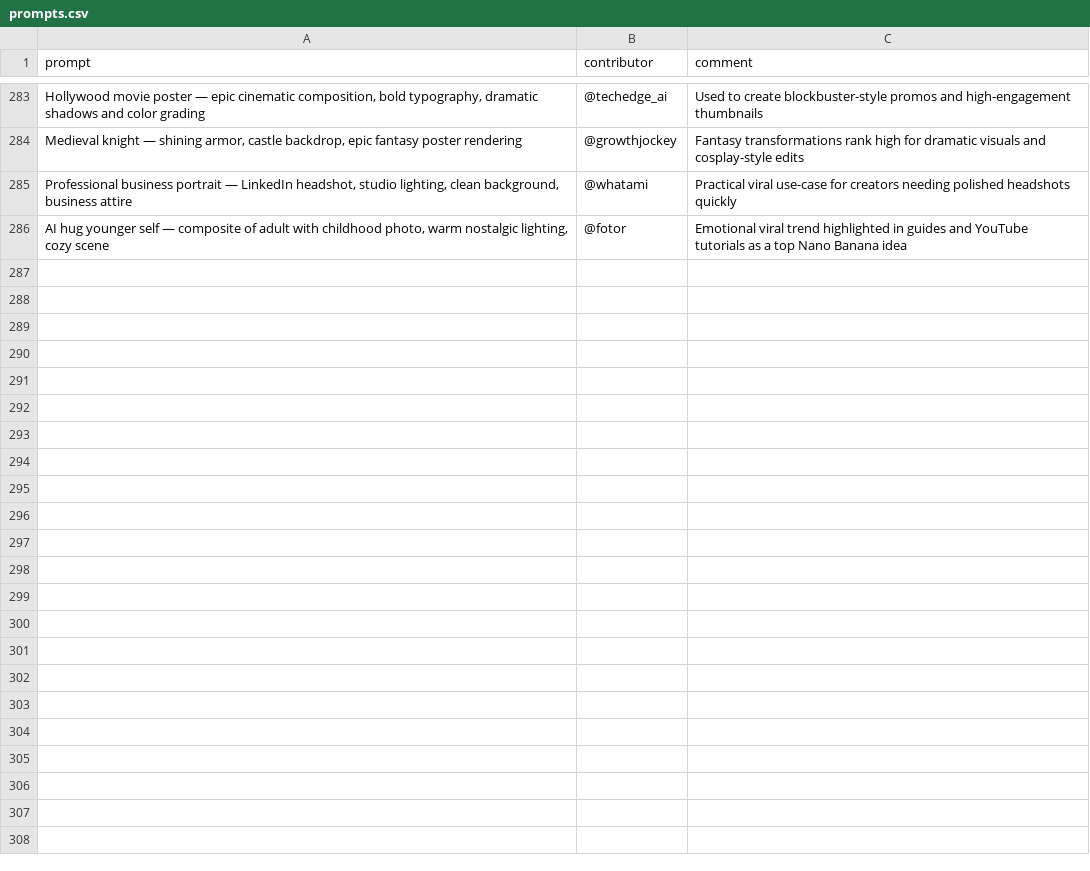
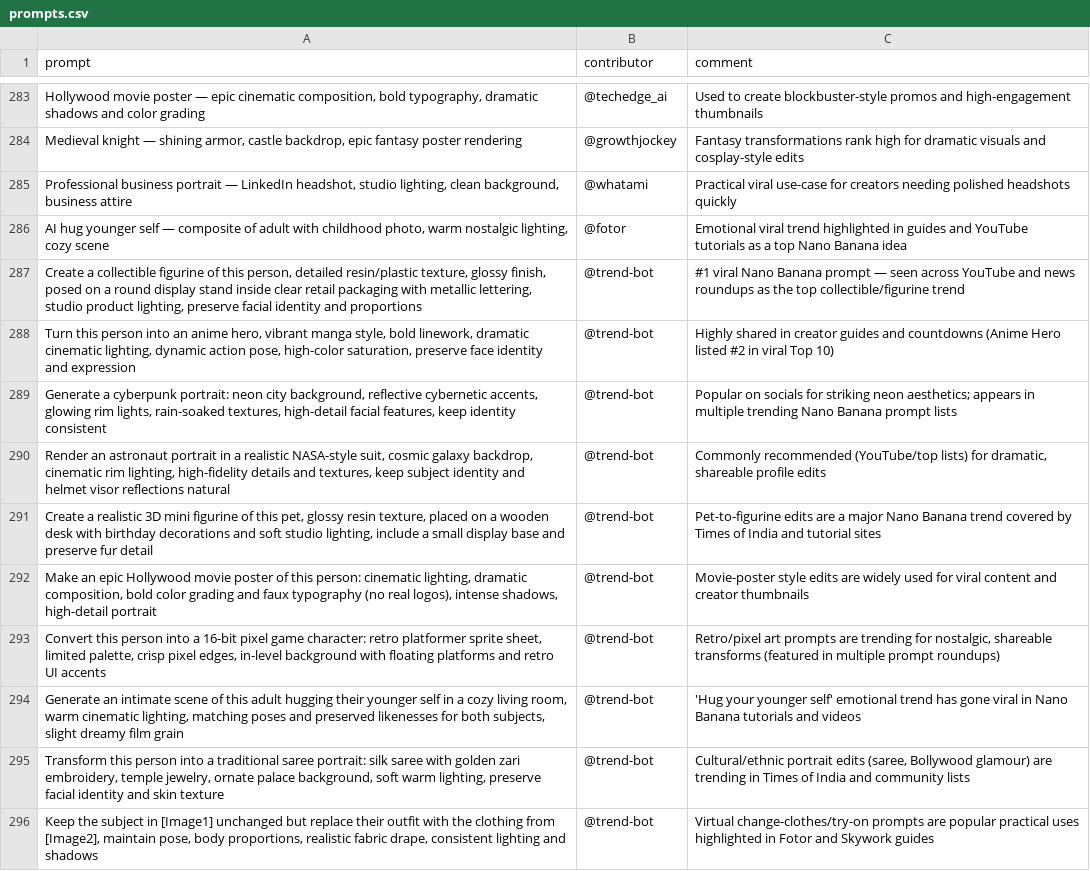
Before and after one commit to stancsz/awesome-trending-ai-prompts, a CSV file: google-nano-banana/prompts.csv, drawn as a sheet; only a part is shown, gaps mark what is left out; the diff names each change by its address in the sheet, - before the commit and + after, or states it on an @@ line.

```diff
--- a/google-nano-banana/prompts.csv
+++ b/google-nano-banana/prompts.csv
+row 287: Create a collectible figurine of this person, detailed resin/plastic texture, glossy finish, posed on a round display stand inside clear retail packaging with metallic lettering, studio product lighting, preserve facial identity and proportions | @trend-bot | #1 viral Nano Banana prompt — seen across YouTube and news roundups as the top collectible/figurine trend
+row 288: Turn this person into an anime hero, vibrant manga style, bold linework, dramatic cinematic lighting, dynamic action pose, high-color saturation, preserve face identity and expression | @trend-bot | Highly shared in creator guides and countdowns (Anime Hero listed #2 in viral Top 10)
+row 289: Generate a cyberpunk portrait: neon city background, reflective cybernetic accents, glowing rim lights, rain-soaked textures, high-detail facial features, keep identity consistent | @trend-bot | Popular on socials for striking neon aesthetics; appears in multiple trending Nano Banana prompt lists
+row 290: Render an astronaut portrait in a realistic NASA-style suit, cosmic galaxy backdrop, cinematic rim lighting, high-fidelity details and textures, keep subject identity and helmet visor reflections natural | @trend-bot | Commonly recommended (YouTube/top lists) for dramatic, shareable profile edits
+row 291: Create a realistic 3D mini figurine of this pet, glossy resin texture, placed on a wooden desk with birthday decorations and soft studio lighting, include a small display base and preserve fur detail | @trend-bot | Pet-to-figurine edits are a major Nano Banana trend covered by Times of India and tutorial sites
+row 292: Make an epic Hollywood movie poster of this person: cinematic lighting, dramatic composition, bold color grading and faux typography (no real logos), intense shadows, high-detail portrait | @trend-bot | Movie-poster style edits are widely used for viral content and creator thumbnails
+row 293: Convert this person into a 16-bit pixel game character: retro platformer sprite sheet, limited palette, crisp pixel edges, in-level background with floating platforms and retro UI accents | @trend-bot | Retro/pixel art prompts are trending for nostalgic, shareable transforms (featured in multiple prompt roundups)
+row 294: Generate an intimate scene of this adult hugging their younger self in a cozy living room, warm cinematic lighting, matching poses and preserved likenesses for both subjects, slight dreamy film grain | @trend-bot | 'Hug your younger self' emotional trend has gone viral in Nano Banana tutorials and videos
+row 295: Transform this person into a traditional saree portrait: silk saree with golden zari embroidery, temple jewelry, ornate palace background, soft warm lighting, preserve facial identity and skin texture | @trend-bot | Cultural/ethnic portrait edits (saree, Bollywood glamour) are trending in Times of India and community lists
+row 296: Keep the subject in [Image1] unchanged but replace their outfit with the clothing from [Image2], maintain pose, body proportions, realistic fabric drape, consistent lighting and shadows | @trend-bot | Virtual change-clothes/try-on prompts are popular practical uses highlighted in Fotor and Skywork guides
```
Also changed, not shown: chatgpt-image/prompts.csv, chatgpt-text/prompts.csv, 5 other files.
